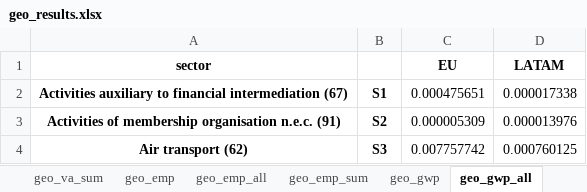
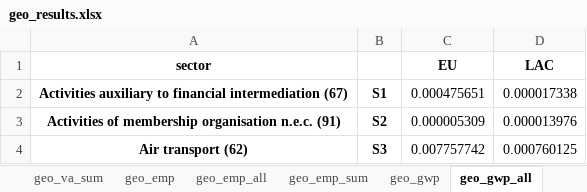
Before and after one commit to aguilarga/circularity_trade-offs-synergies_supplementary_material, an Excel workbook: geo_results.xlsx, sheet geo_gwp_all, drawn as a sheet; only a part is shown; values as stored, in another font and other column widths than the file's, no borders; charts and pictures not drawn; the diff names each change by its address in the sheet, - before the commit and + after, or states it on an @@ line.

```diff
--- a/geo_results.xlsx (sheet geo_gwp_all)
+++ b/geo_results.xlsx (sheet geo_gwp_all)
-D1: LATAM
+D1: LAC
```
Also changed, not shown: sheet Cover, sheet geo_va_sum, sheet geo_emp_sum, sheet geo_gwp_sum, sheet geo_all_sum, sheet geo_emp_all, 1 more sheet, charts or pictures, imp_results.xlsx, sec_results.xlsx, 1 other file.
